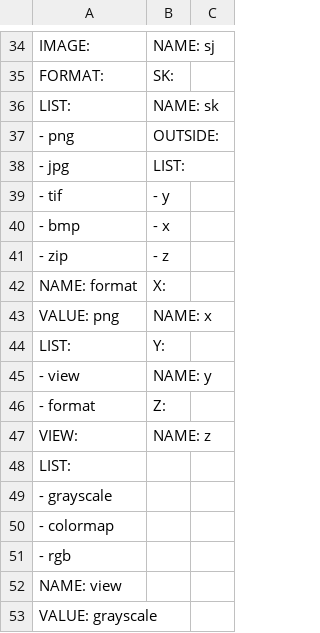
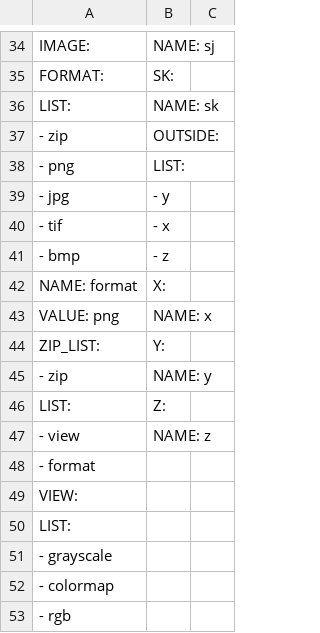
Before and after one commit to Rhoana/butterfly, a CSV file: scripts/Settings.csv, drawn as a sheet; only a part is shown, gaps mark what is left out; the shorter side is filled out with more unchanged rows; removed rows and columns are numbered as before the commit, all else as after; the diff names each change by its address in the sheet, - before the commit and + after, or states it on an @@ line.

```diff
--- a/scripts/Settings.csv
+++ b/scripts/Settings.csv
+row 37: - zip | OUTSIDE:
-B38: OUTSIDE:
+B38: LIST:
-B39: LIST:
+B39: - y
-B40: - y
+B40: - x
-B41: - x
+B41: - z
-row 41: - zip | - z
+row 44: ZIP_LIST: | Y:
+row 45: - zip | NAME: y
-B46: Y:
+B46: Z:
-B47: NAME: y
+B47: NAME: z
-B48: Z:
+B48: (empty)
-B49: NAME: z
+B49: (empty)
```
Also changed, not shown: 2 other files.
